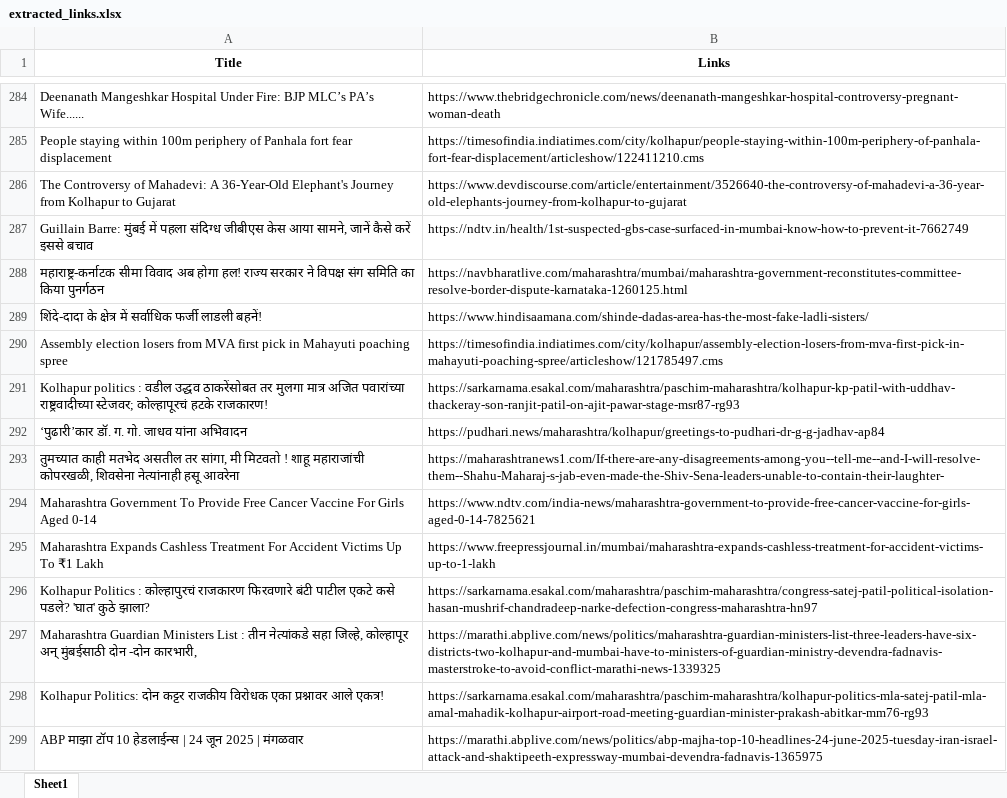
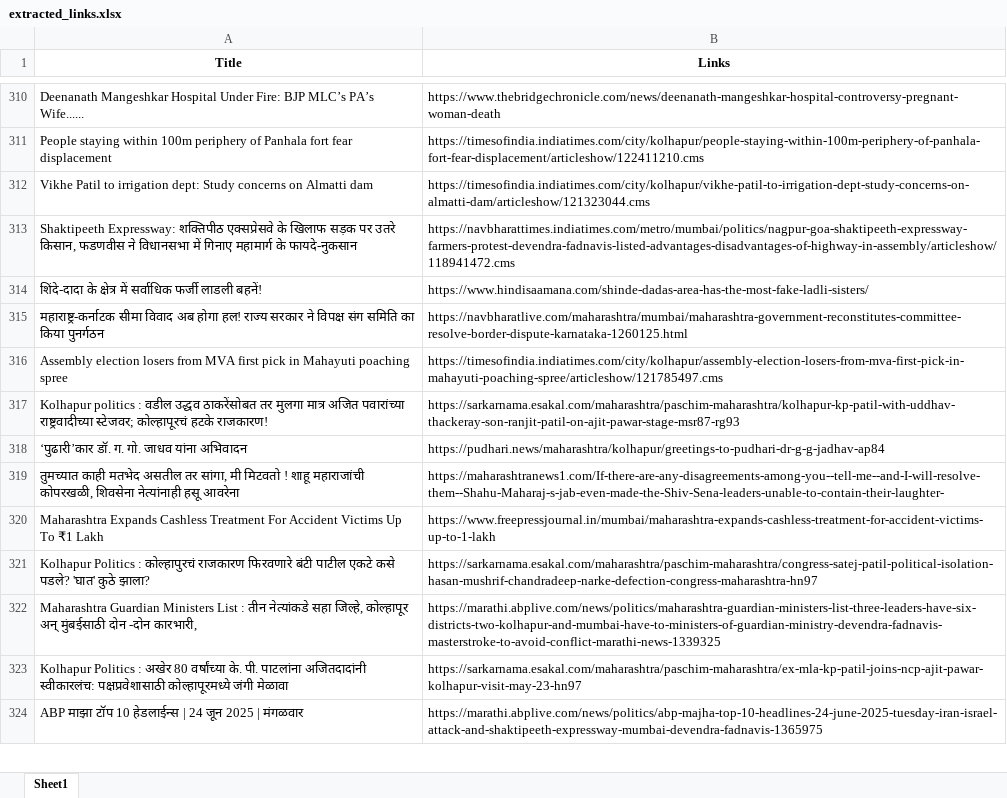
Before and after one commit to TheStrelemaLLP/Media-Monitoring-Pipeline, an Excel workbook: Output/Prakash Abitkar/extracted_links.xlsx, sheet Sheet1, drawn as a sheet; only a part is shown, gaps mark what is left out; values as stored, in another font and other column widths than the file's, no borders; removed rows and columns are numbered as before the commit, all else as after; the diff covers the shown part only; the diff names each change by its address in the sheet, - before the commit and + after, or states it on an @@ line.

```diff
--- a/Output/Prakash Abitkar/extracted_links.xlsx (sheet Sheet1)
+++ b/Output/Prakash Abitkar/extracted_links.xlsx (sheet Sheet1)
-row 286: The Controversy of Mahadevi: A 36-Year-Old Elephant's Journey from Kolhapur to Gujarat | https://www.devdiscourse.com/article/entertainment/3526640-the-controversy-of-mahadevi-a-36-year-old-elephants-journey-from-kolhapur-to-gujarat
-row 287: Guillain Barre: मुंबई में पहला संदिग्ध जीबीएस केस आया सामने, जानें कैसे करें इससे बचाव | https://ndtv.in/health/1st-suspected-gbs-case-surfaced-in-mumbai-know-how-to-prevent-it-7662749
+row 312: Vikhe Patil to irrigation dept: Study concerns on Almatti dam | https://timesofindia.indiatimes.com/city/kolhapur/vikhe-patil-to-irrigation-dept-study-concerns-on-almatti-dam/articleshow/121323044.cms
@@ row 77 moved to row 313: Shaktipeeth Expressway: शक्तिपीठ एक्सप्र… @@
@@ row 289 moved to row 314: शिंदे-दादा के क्षेत्र में सर्वाधिक फर्जी… @@
-row 294: Maharashtra Government To Provide Free Cancer Vaccine For Girls Aged 0-14 | https://www.ndtv.com/india-news/maharashtra-government-to-provide-free-cancer-vaccine-for-girls-aged-0-14-7825621
-row 298: Kolhapur Politics: दोन कट्टर राजकीय विरोधक एका प्रश्नावर आले एकत्र! | https://sarkarnama.esakal.com/maharashtra/paschim-maharashtra/kolhapur-politics-mla-satej-patil-mla-amal-mahadik-kolhapur-airport-road-meeting-guardian-minister-prakash-abitkar-mm76-rg93
@@ row 300 moved to row 323: Kolhapur Politics : अखेर 80 वर्षांच्या क… @@
```
Also changed, not shown: 43 added rows, 28 removed rows, 109 moved rows and 4 edited cells elsewhere in this sheet, Output/Ashish Shelar/extracted_links.xlsx, Output/Ashish Shelar/extracted_links_Ashish Shelar_failed_links.xlsx, 28 other files.
